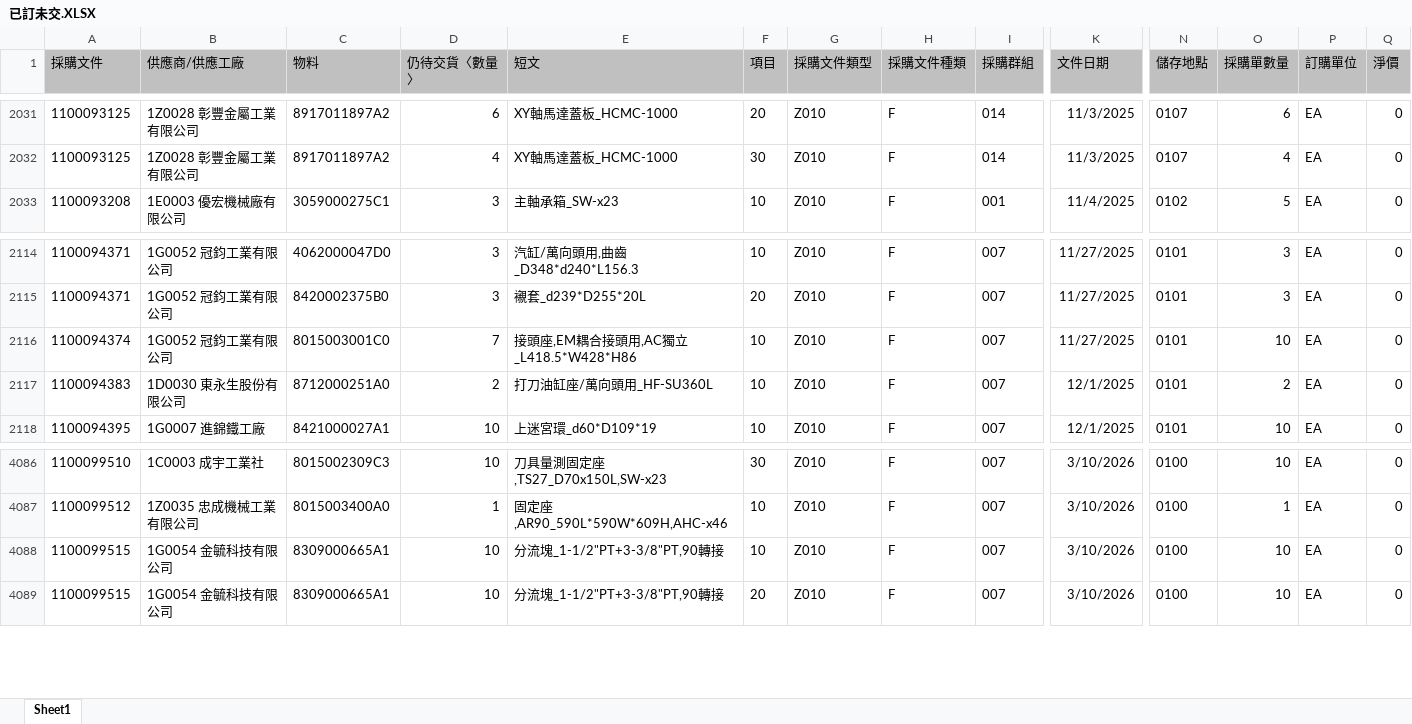
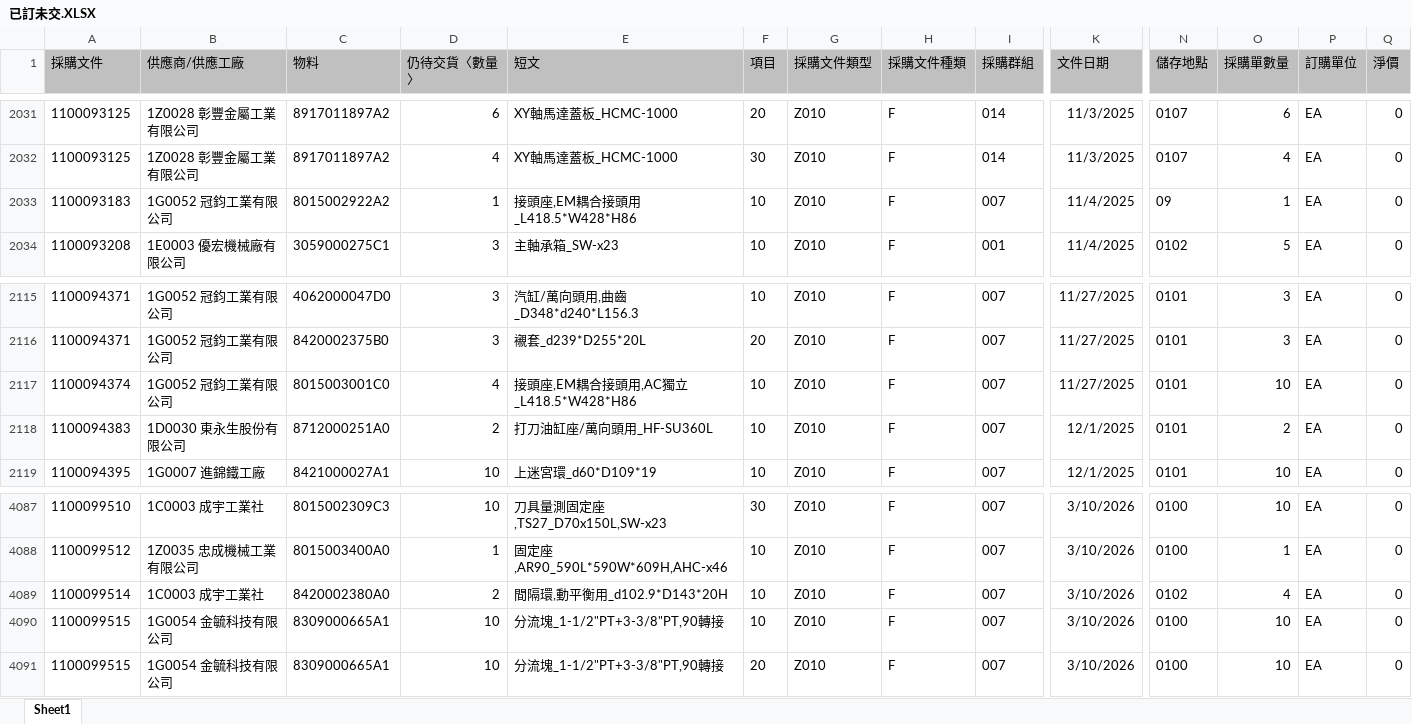
Before and after one commit to june8513/-, an Excel workbook: Newdata/已訂未交.XLSX, sheet Sheet1, drawn as a sheet; only a part is shown, gaps mark what is left out; values as stored, in another font and other column widths than the file's, no borders; charts and pictures not drawn; addresses are those after the commit; rows hold the shown columns only; the diff names each change by its address in the sheet, - before the commit and + after, or states it on an @@ line.

```diff
--- a/Newdata/已訂未交.XLSX (sheet Sheet1)
+++ b/Newdata/已訂未交.XLSX (sheet Sheet1)
+row 2033: 1100093183 | 1G0052 冠鈞工業有限公司 | 8015002922A2 | 1 | 接頭座,EM耦合接頭用_L418.5*W428*H86 | 10 | Z010 | F | 007 | 11/4/2025 | 09 | 1 | EA | 0
-D2117 (仍待交貨〈數量〉): 7
+D2117 (仍待交貨〈數量〉): 4
+row 4089: 1100099514 | 1C0003 成宇工業社 | 8420002380A0 | 2 | 間隔環,動平衡用_d102.9*D143*20H | 10 | Z010 | F | 007 | 3/10/2026 | 0102 | 4 | EA | 0
```
Also changed, not shown: Newdata/今日入庫.xlsx, Newdata/入庫TECO狀態.XLSX, 13 other files.
